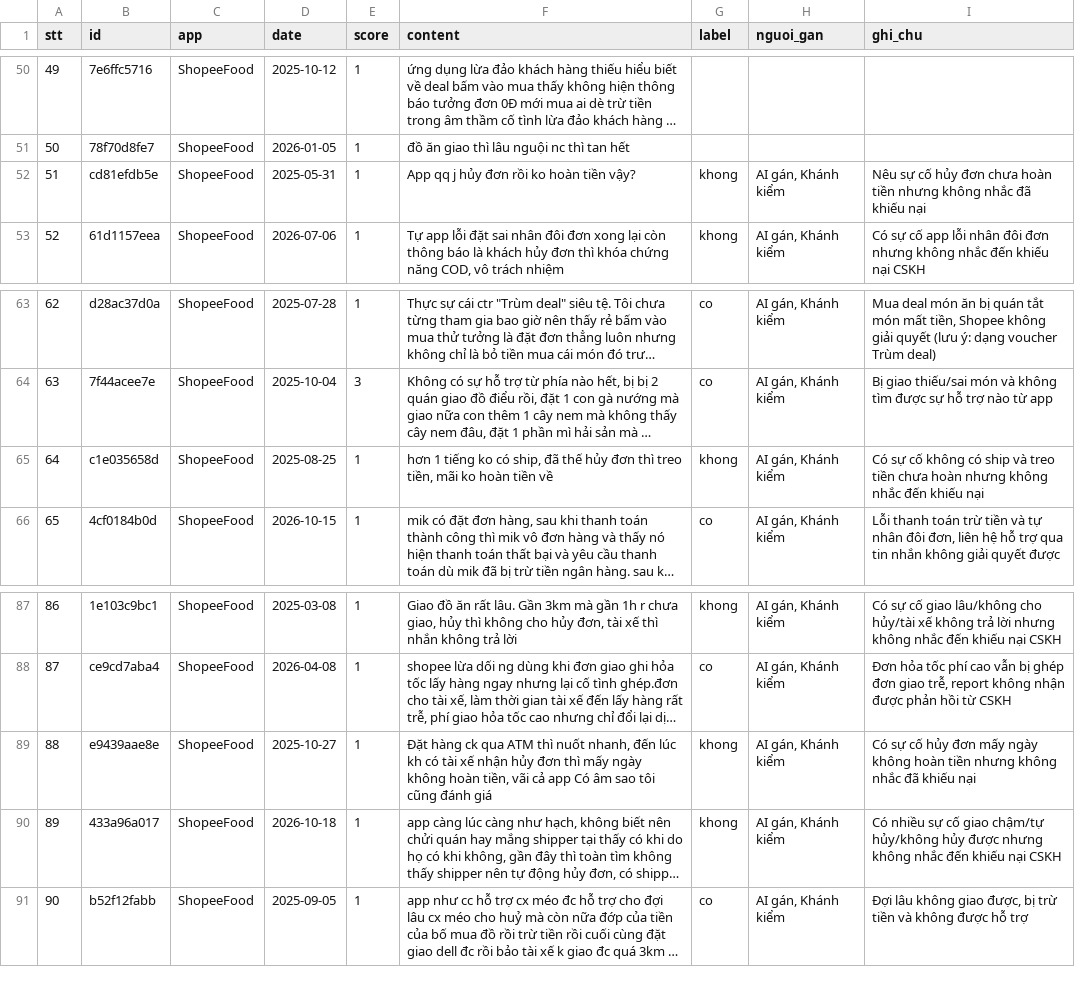
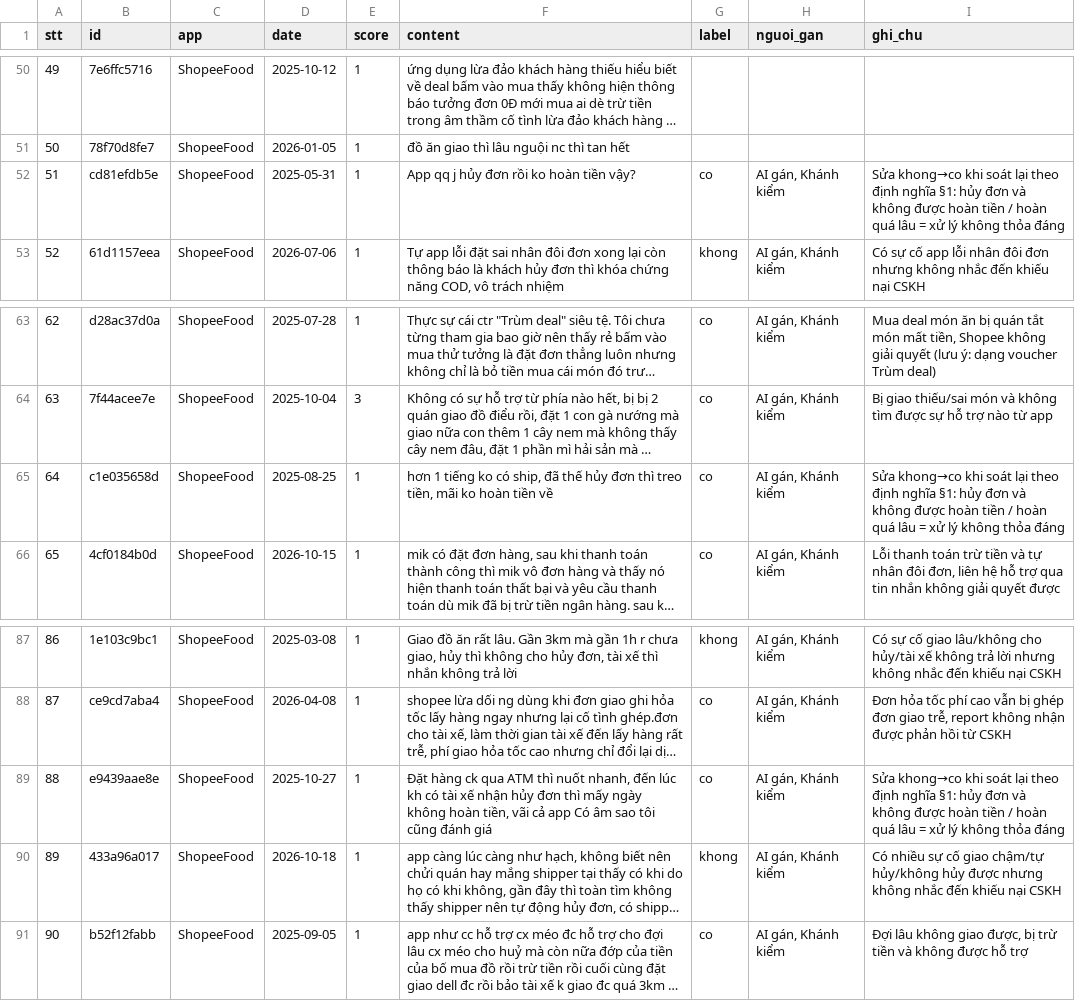
Before and after one commit to lekhanh2k5-dotcom/K5-Day15-L3B-BBShark, a CSV file: evidence/labels/khanh.csv, drawn as a sheet; only a part is shown, gaps mark what is left out; long unchanged cells end in …; the diff names each change by its address in the sheet, - before the commit and + after, or states it on an @@ line.

Commit message:
Nhãn: sửa 3 dòng 51, 64, 88 theo định nghĩa đã ghi trước

```diff
--- a/evidence/labels/khanh.csv
+++ b/evidence/labels/khanh.csv
-G52 (label): khong
+G52 (label): co
-I52 (ghi_chu): Nêu sự cố hủy đơn chưa hoàn tiền nhưng không nhắc đã khiếu nại
+I52 (ghi_chu): Sửa khong→co khi soát lại theo định nghĩa §1: hủy đơn và không được hoàn tiền / hoàn quá lâu = xử lý không thỏa đáng
-G65 (label): khong
+G65 (label): co
-I65 (ghi_chu): Có sự cố không có ship và treo tiền chưa hoàn nhưng không nhắc đến khiếu nại
+I65 (ghi_chu): Sửa khong→co khi soát lại theo định nghĩa §1: hủy đơn và không được hoàn tiền / hoàn quá lâu = xử lý không thỏa đáng
-G89 (label): khong
+G89 (label): co
-I89 (ghi_chu): Có sự cố hủy đơn mấy ngày không hoàn tiền nhưng không nhắc đã khiếu nại
+I89 (ghi_chu): Sửa khong→co khi soát lại theo định nghĩa §1: hủy đơn và không được hoàn tiền / hoàn quá lâu = xử lý không thỏa đáng
```
Also changed, not shown: 1 other file.
